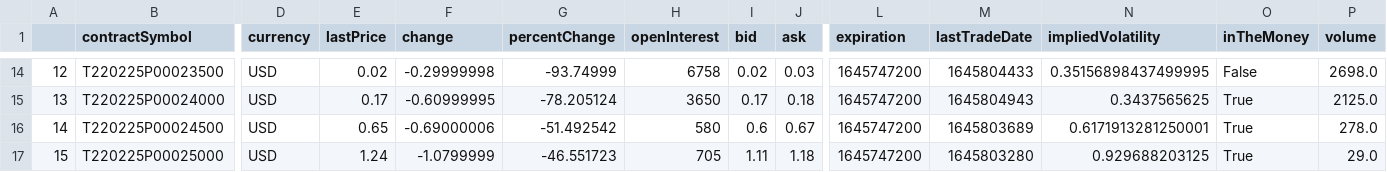
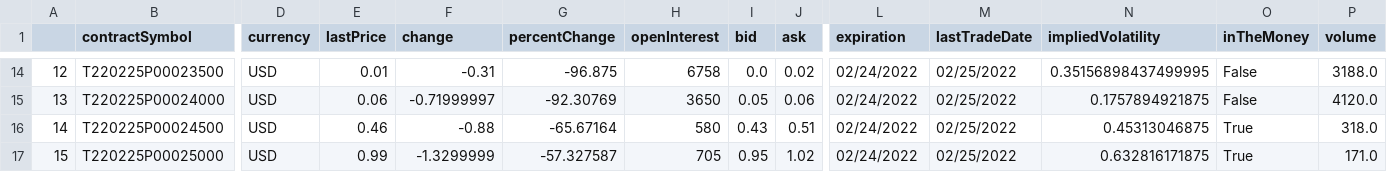
Before and after one commit to danielwd74/Yahoo_finance_api_analyzer, a CSV file: put_options/2022-02-25_T_P.csv, drawn as a sheet; only a part is shown, gaps mark what is left out; the diff covers the shown part only; the diff names each change by its address in the sheet, - before the commit and + after, or states it on an @@ line.

```diff
--- a/put_options/2022-02-25_T_P.csv
+++ b/put_options/2022-02-25_T_P.csv
-E14 (lastPrice): 0.02
+E14 (lastPrice): 0.01
-F14 (change): -0.29999998
+F14 (change): -0.31
-G14 (percentChange): -93.74999
+G14 (percentChange): -96.875
-I14 (bid): 0.02
+I14 (bid): 0.0
-J14 (ask): 0.03
+J14 (ask): 0.02
-L14:L17 (expiration): 1645747200
+L14:L17 (expiration): 02/24/2022
-M14 (lastTradeDate): 1645804433
+M14 (lastTradeDate): 02/25/2022
-P14 (volume): 2698.0
+P14 (volume): 3188.0
-E15 (lastPrice): 0.17
+E15 (lastPrice): 0.06
-F15 (change): -0.60999995
+F15 (change): -0.71999997
-G15 (percentChange): -78.205124
+G15 (percentChange): -92.30769
-I15 (bid): 0.17
+I15 (bid): 0.05
-J15 (ask): 0.18
+J15 (ask): 0.06
-M15 (lastTradeDate): 1645804943
+M15 (lastTradeDate): 02/25/2022
-N15 (impliedVolatility): 0.3437565625
+N15 (impliedVolatility): 0.1757894921875
-O15 (inTheMoney): True
+O15 (inTheMoney): False
-P15 (volume): 2125.0
+P15 (volume): 4120.0
-E16 (lastPrice): 0.65
+E16 (lastPrice): 0.46
-F16 (change): -0.69000006
+F16 (change): -0.88
-G16 (percentChange): -51.492542
+G16 (percentChange): -65.67164
-I16 (bid): 0.6
+I16 (bid): 0.43
-J16 (ask): 0.67
+J16 (ask): 0.51
-M16 (lastTradeDate): 1645803689
+M16 (lastTradeDate): 02/25/2022
-N16 (impliedVolatility): 0.6171913281250001
+N16 (impliedVolatility): 0.45313046875
-P16 (volume): 278.0
+P16 (volume): 318.0
-E17 (lastPrice): 1.24
+E17 (lastPrice): 0.99
-F17 (change): -1.0799999
+F17 (change): -1.3299999
-G17 (percentChange): -46.551723
+G17 (percentChange): -57.327587
-I17 (bid): 1.11
+I17 (bid): 0.95
-J17 (ask): 1.18
+J17 (ask): 1.02
-M17 (lastTradeDate): 1645803280
+M17 (lastTradeDate): 02/25/2022
-N17 (impliedVolatility): 0.929688203125
+N17 (impliedVolatility): 0.632816171875
-P17 (volume): 29.0
+P17 (volume): 171.0
```
Also changed, not shown: 136 edited cells elsewhere in this file, call_options/2022-02-25_T_C.csv, 33 other files.
